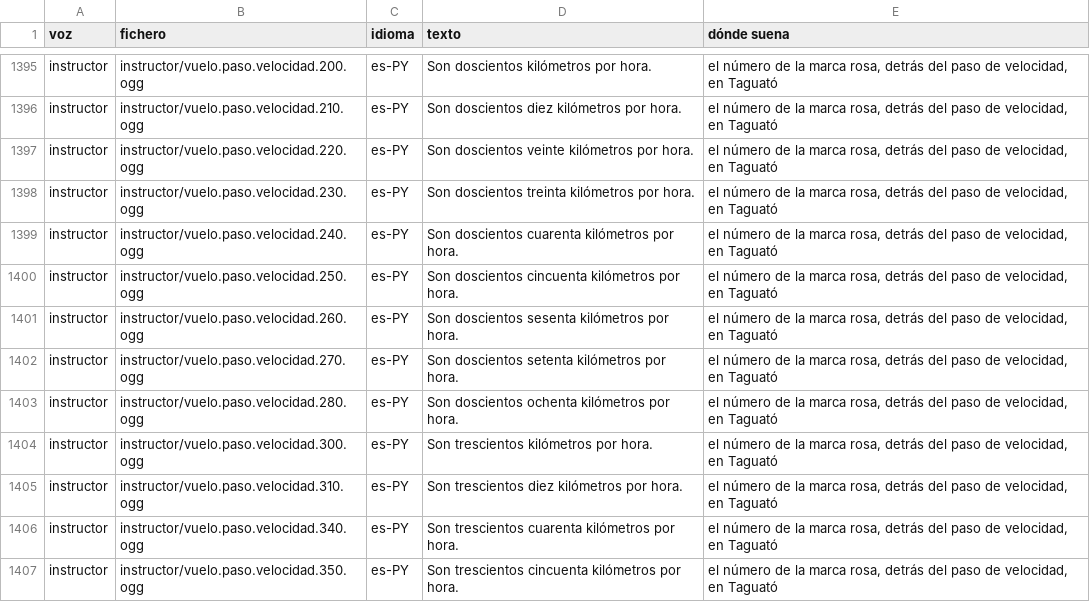
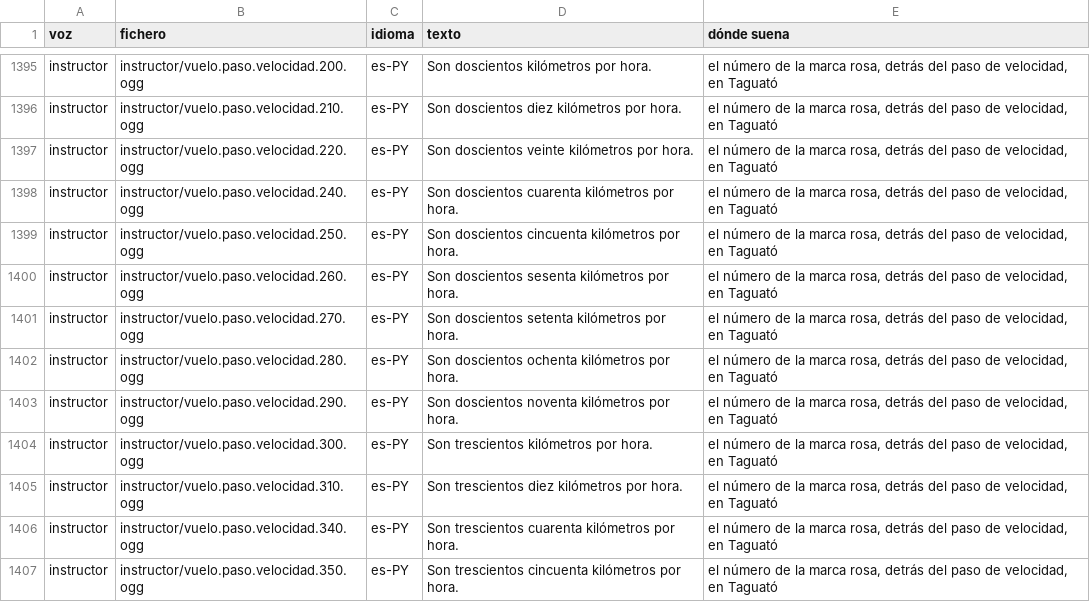
Before and after one commit to OksigeniaSL/oga-veve, a TSV file: docs/voces/frases.tsv, drawn as a sheet; only a part is shown, gaps mark what is left out; removed rows and columns are numbered as before the commit, all else as after; the diff names each change by its address in the sheet, - before the commit and + after, or states it on an @@ line.

Commit message:
Graba los 290 km/h de la instructora, la marca de 155 nudos del JAZ 60 desde que es un 1900D, y pasan a las cifras que se dicen; las tomas ya publicadas se quedan como estaban

```diff
--- a/docs/voces/frases.tsv
+++ b/docs/voces/frases.tsv
-row 1398: instructor | instructor/vuelo.paso.velocidad.230.ogg | es-PY | Son doscientos treinta kilómetros por hora. | el número de la marca rosa, detrás del paso de velocidad, en Taguató
+row 1403: instructor | instructor/vuelo.paso.velocidad.290.ogg | es-PY | Son doscientos noventa kilómetros por hora. | el número de la marca rosa, detrás del paso de velocidad, en Taguató
```
Also changed, not shown: docs/voces/guion-instructor.tsv, 8 other files.
